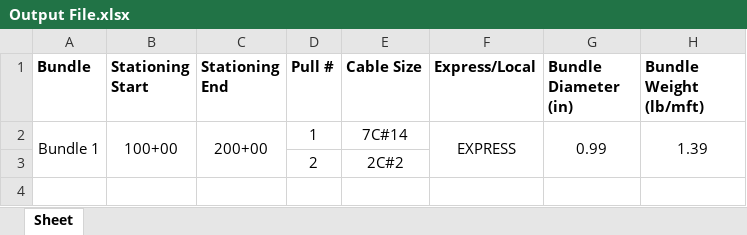
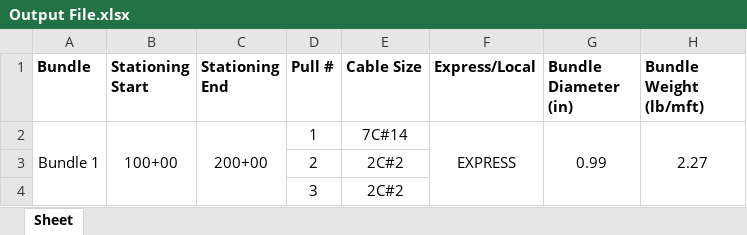
Before and after one commit to TCE-Innovation/Cable-Run-Optimizer, an Excel workbook: Output File.xlsx, sheet Sheet, drawn as a sheet; values as stored, in another font and other column widths than the file's, no borders; the diff names each change by its address in the sheet, - before the commit and + after, or states it on an @@ line.

```diff
--- a/Output File.xlsx (sheet Sheet)
+++ b/Output File.xlsx (sheet Sheet)
-H2 (Bundle Weight (lb/mft)): 1.39
+H2 (Bundle Weight (lb/mft)): 2.27
+row 4:  |  |  | 3 | 2C#2
```
Also changed, not shown: Test Basic Pull Sheet.xlsx, 4 other files.
